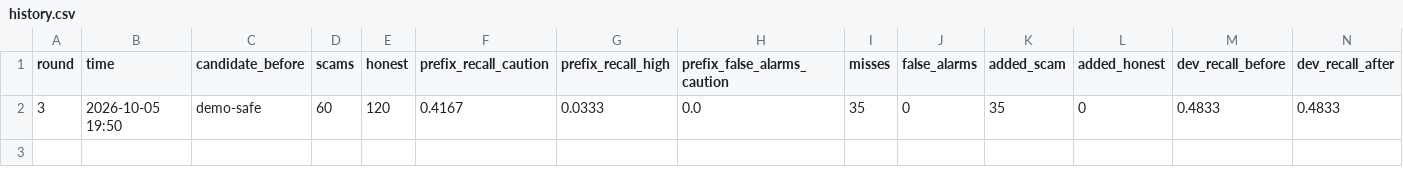
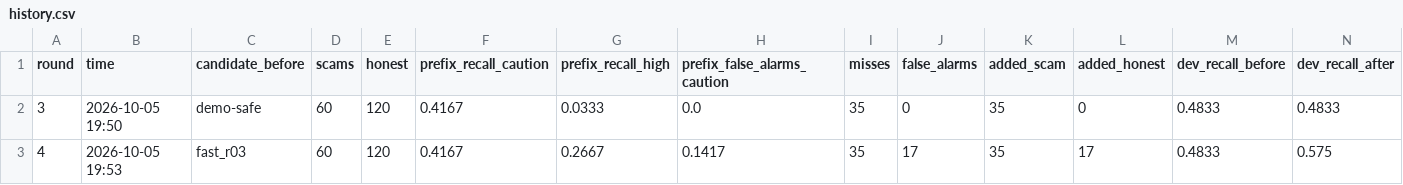
Before and after one commit to ritvikpradeep-23/trustgraphai, a CSV file: runs/history.csv, drawn as a sheet; only a part is shown; rows hold the shown columns only; the diff names each change by its address in the sheet, - before the commit and + after, or states it on an @@ line.

```diff
--- a/runs/history.csv
+++ b/runs/history.csv
+row 3: 4 | 2026-10-05 19:53 | fast_r03 | 60 | 120 | 0.4167 | 0.2667 | 0.1417 | 35 | 17 | 35 | 17 | 0.4833 | 0.575
```
Also changed, not shown: 6 other files.
